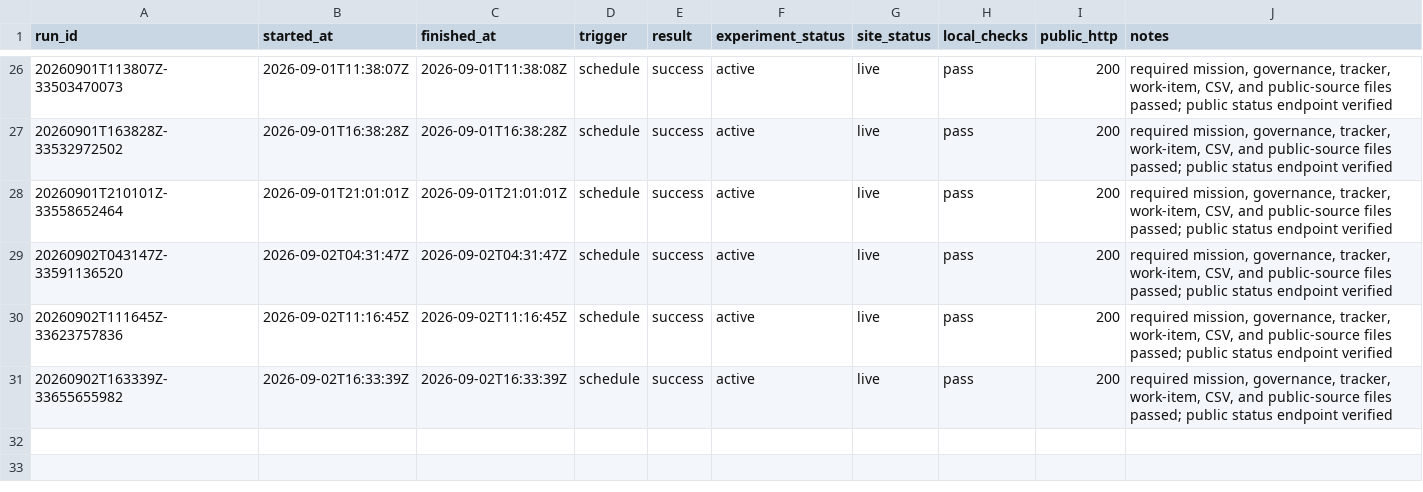
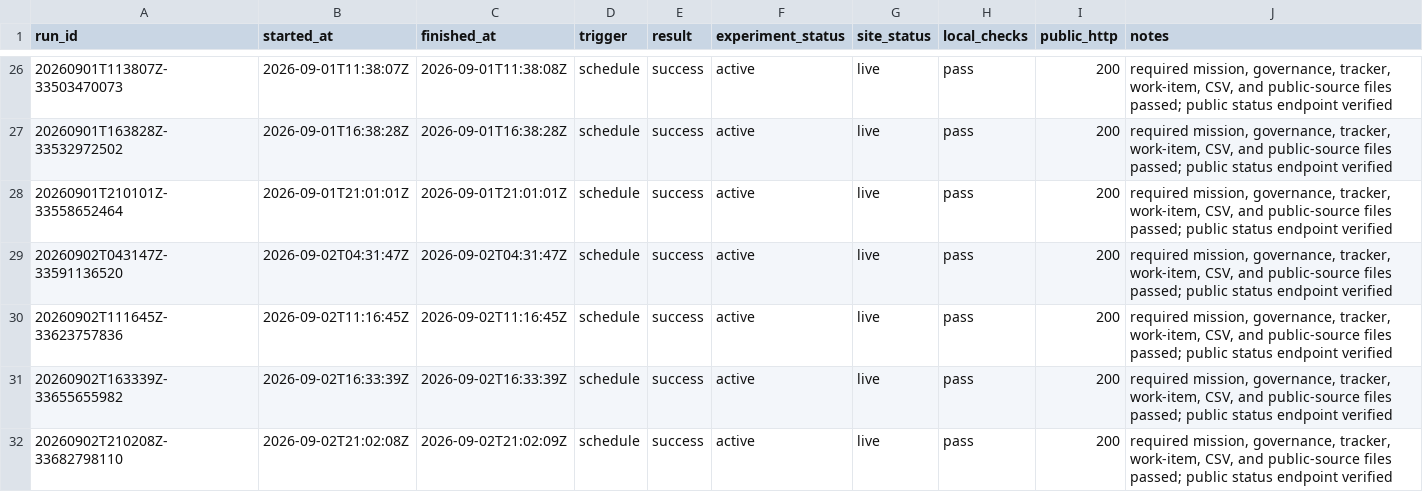
Before and after one commit to pri8771/priyanshchordia.com, a CSV file: ventures/bidetfit/RUNS.csv, drawn as a sheet; only a part is shown, gaps mark what is left out.

```diff
--- a/ventures/bidetfit/RUNS.csv
+++ b/ventures/bidetfit/RUNS.csv
@@ -31 +31,2 @@ run_id,started_at,finished_at,trigger,result,experiment_status,site_status,local
 20260902T163339Z-33655655982,2026-09-02T16:33:39Z,2026-09-02T16:33:39Z,schedule,success,active,live,pass,200,"required mission, governance, tracker, work-item, CSV, and public-source files passed; public status endpoint verified"
+20260902T210208Z-33682798110,2026-09-02T21:02:08Z,2026-09-02T21:02:09Z,schedule,success,active,live,pass,200,"required mission, governance, tracker, work-item, CSV, and public-source files passed; public status endpoint verified"
```
Also changed, not shown: 2 other files.
